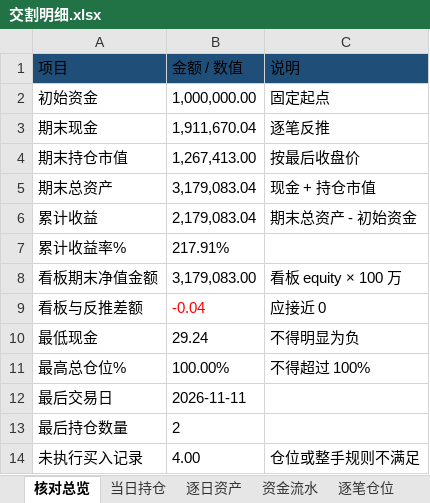
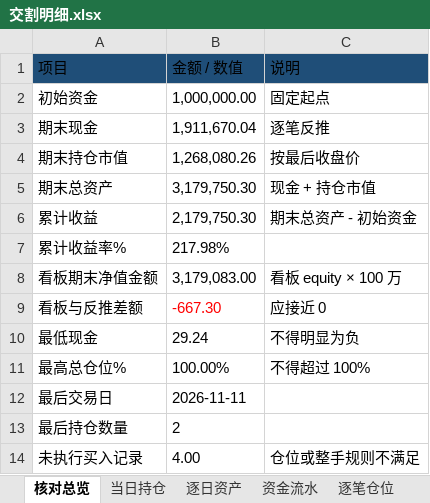
Before and after one commit to nancybhc/ma-cycle3-backtest, an Excel workbook: downloads/交割明细.xlsx, sheet 核对总览, drawn as a sheet; values as stored, in another font and other column widths than the file's, no borders; the diff names each change by its address in the sheet, - before the commit and + after, or states it on an @@ line.

```diff
--- a/downloads/交割明细.xlsx (sheet 核对总览)
+++ b/downloads/交割明细.xlsx (sheet 核对总览)
-B4 (金额 / 数值): 1,267,413.00
+B4 (金额 / 数值): 1,268,080.26
-B5 (金额 / 数值): 3,179,083.04
+B5 (金额 / 数值): 3,179,750.30
-B6 (金额 / 数值): 2,179,083.04
+B6 (金额 / 数值): 2,179,750.30
-B7 (金额 / 数值): 217.91%
+B7 (金额 / 数值): 217.98%
-B9 (金额 / 数值): -0.04
+B9 (金额 / 数值): -667.30
```
Also changed, not shown: sheet 当日持仓, sheet 逐日资产, sheet 逐笔仓位, 5 other files.
